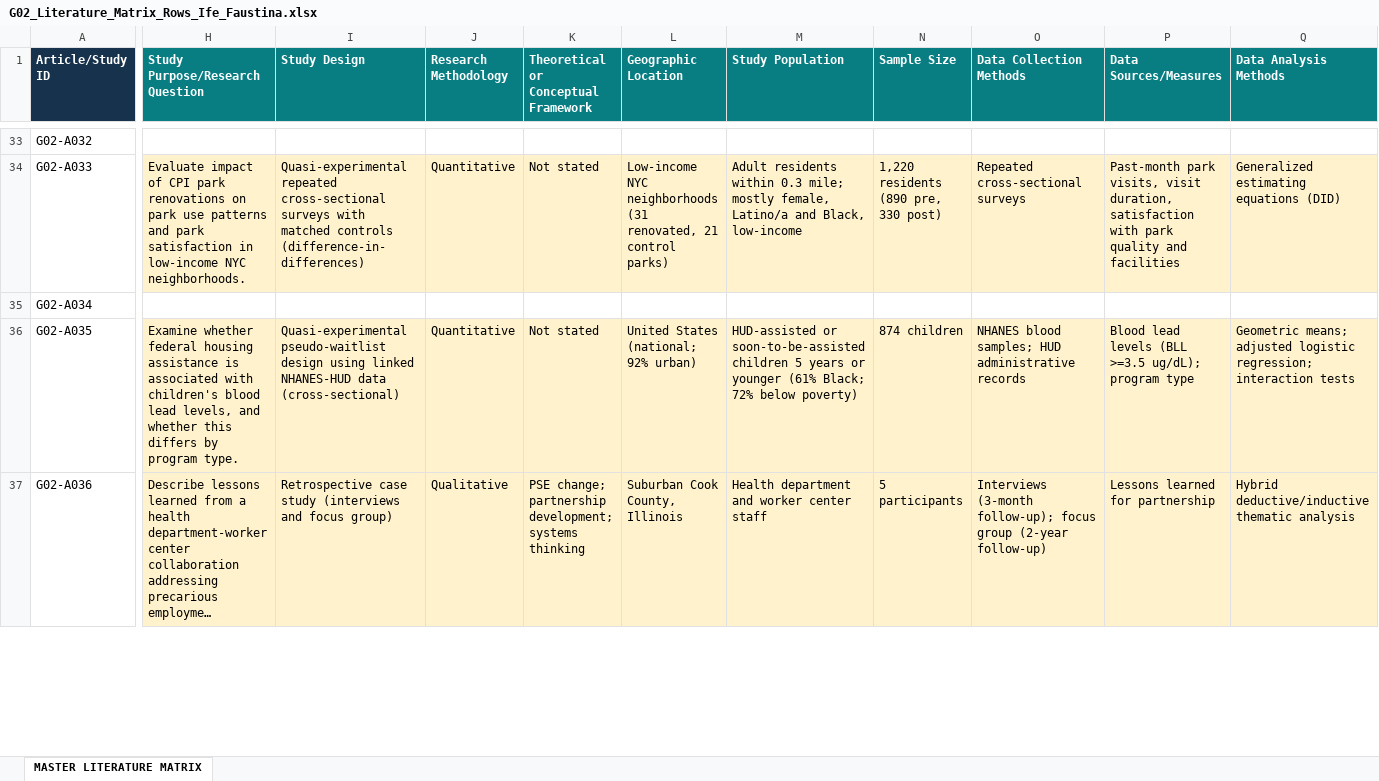
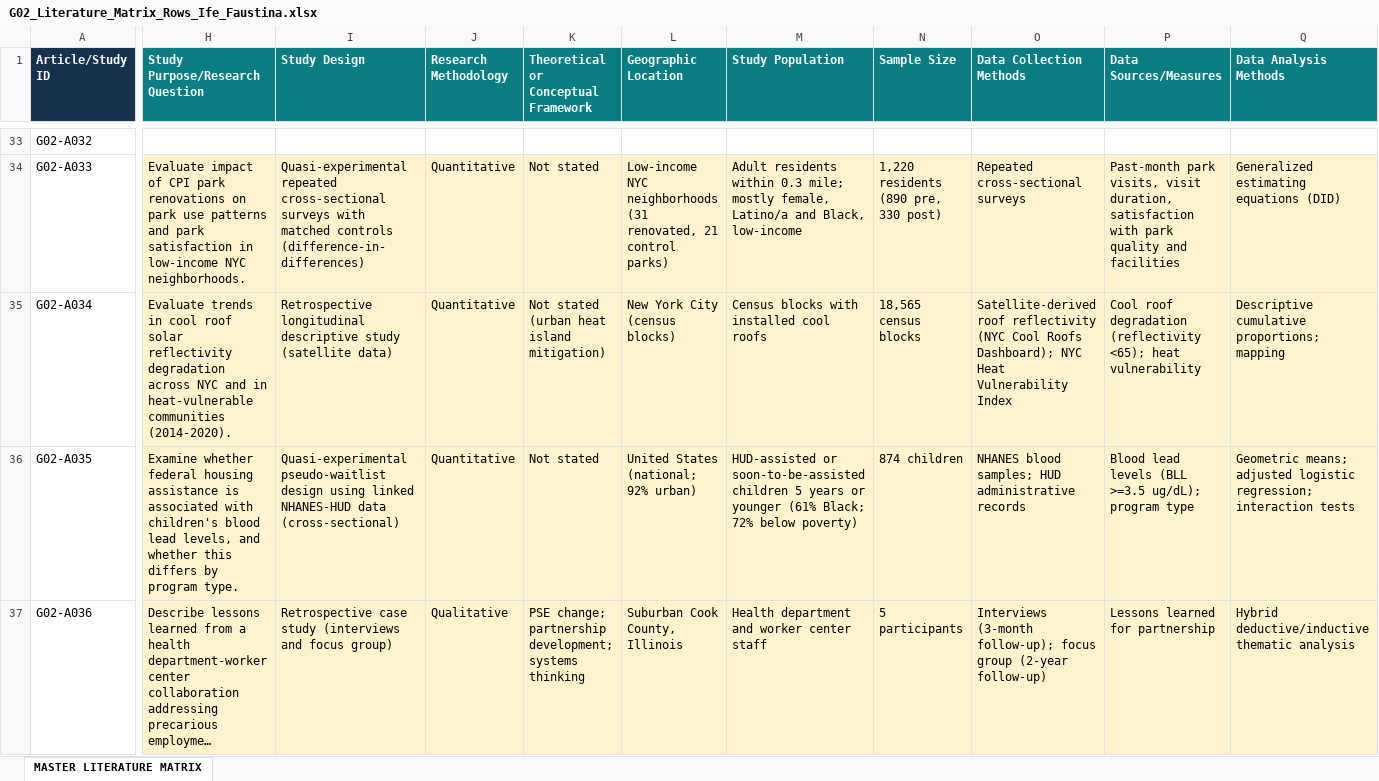
Before and after one commit to ipshobayo/Research, an Excel workbook: G02_Literature_Matrix_Rows_Ife_Faustina.xlsx, sheet MASTER LITERATURE MATRIX, drawn as a sheet; only a part is shown, gaps mark what is left out; long unchanged cells end in …; values as stored, in another font and other column widths than the file's, no borders; the diff covers the shown part only; the diff names each change by its address in the sheet, - before the commit and + after, or states it on an @@ line.

```diff
--- a/G02_Literature_Matrix_Rows_Ife_Faustina.xlsx (sheet MASTER LITERATURE MATRIX)
+++ b/G02_Literature_Matrix_Rows_Ife_Faustina.xlsx (sheet MASTER LITERATURE MATRIX)
-H35 (Study Purpose/Research Question): (empty)
+H35 (Study Purpose/Research Question): Evaluate trends in cool roof solar reflectivity degradation across NYC and in heat-vulnerable communities (2014-2020).
-H35:Q35 fill: none
+H35:Q35 fill: #FFF2CC
-I35 (Study Design): (empty)
+I35 (Study Design): Retrospective longitudinal descriptive study (satellite data)
-J35 (Research Methodology): (empty)
+J35 (Research Methodology): Quantitative
-K35: (empty)
+K35: Not stated (urban heat island mitigation)
-L35 (Geographic Location): (empty)
+L35 (Geographic Location): New York City (census blocks)
-M35 (Study Population): (empty)
+M35 (Study Population): Census blocks with installed cool roofs
-N35 (Sample Size): (empty)
+N35 (Sample Size): 18,565 census blocks
-O35 (Data Collection Methods): (empty)
+O35 (Data Collection Methods): Satellite-derived roof reflectivity (NYC Cool Roofs Dashboard); NYC Heat Vulnerability Index
-P35 (Data Sources/Measures): (empty)
+P35 (Data Sources/Measures): Cool roof degradation (reflectivity <65); heat vulnerability
-Q35 (Data Analysis Methods): (empty)
+Q35 (Data Analysis Methods): Descriptive cumulative proportions; mapping
```
Also changed, not shown: 154 edited cells and cell formats elsewhere in this sheet.
